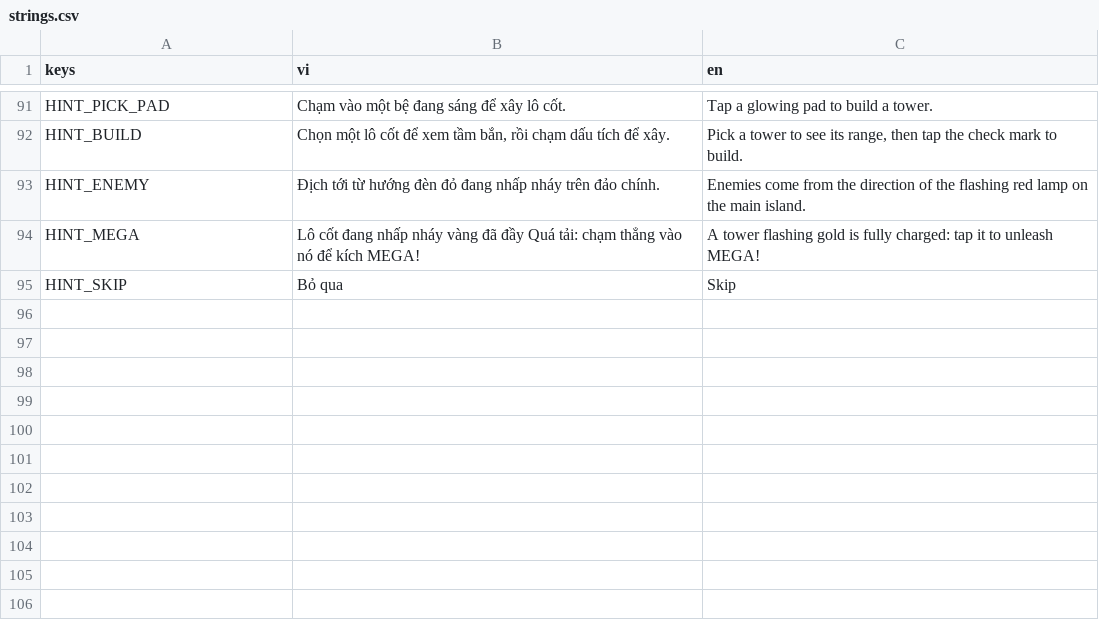
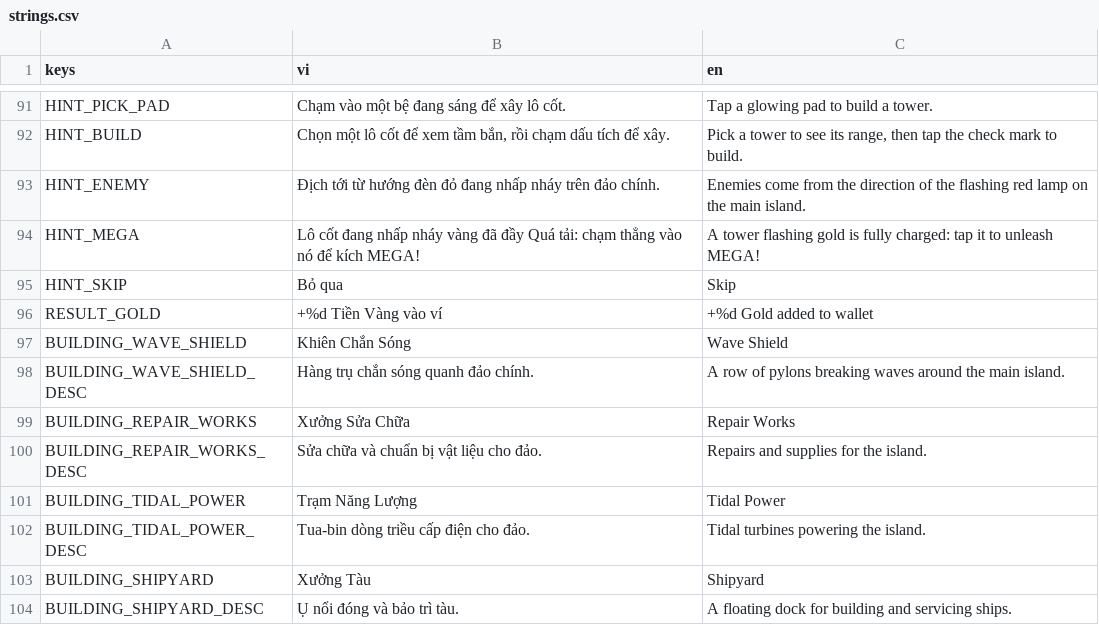
Before and after one commit to tinydustrystudio-hub/Hai-trinh, a CSV file: assets/translations/strings.csv, drawn as a sheet; only a part is shown, gaps mark what is left out; the diff names each change by its address in the sheet, - before the commit and + after, or states it on an @@ line.

```diff
--- a/assets/translations/strings.csv
+++ b/assets/translations/strings.csv
+row 96: RESULT_GOLD | +%d Tiền Vàng vào ví | +%d Gold added to wallet
+row 97: BUILDING_WAVE_SHIELD | Khiên Chắn Sóng | Wave Shield
+row 98: BUILDING_WAVE_SHIELD_DESC | Hàng trụ chắn sóng quanh đảo chính. | A row of pylons breaking waves around the main island.
+row 99: BUILDING_REPAIR_WORKS | Xưởng Sửa Chữa | Repair Works
+row 100: BUILDING_REPAIR_WORKS_DESC | Sửa chữa và chuẩn bị vật liệu cho đảo. | Repairs and supplies for the island.
+row 101: BUILDING_TIDAL_POWER | Trạm Năng Lượng | Tidal Power
+row 102: BUILDING_TIDAL_POWER_DESC | Tua-bin dòng triều cấp điện cho đảo. | Tidal turbines powering the island.
+row 103: BUILDING_SHIPYARD | Xưởng Tàu | Shipyard
+row 104: BUILDING_SHIPYARD_DESC | Ụ nổi đóng và bảo trì tàu. | A floating dock for building and servicing ships.
```
Also changed, not shown: 22 other files.
